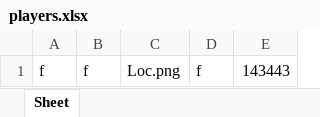
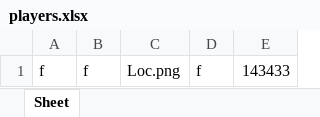
Before and after one commit to TanLocLouis/HCMUS-K23-G9-GAME, an Excel workbook: players.xlsx, sheet Sheet, drawn as a sheet; values as stored, in another font and other column widths than the file's, no borders; the diff names each change by its address in the sheet, - before the commit and + after, or states it on an @@ line.

```diff
--- a/players.xlsx (sheet Sheet)
+++ b/players.xlsx (sheet Sheet)
-E1: 143443
+E1: 143433
```
Also changed, not shown: languages.xlsx, 48 other files.
